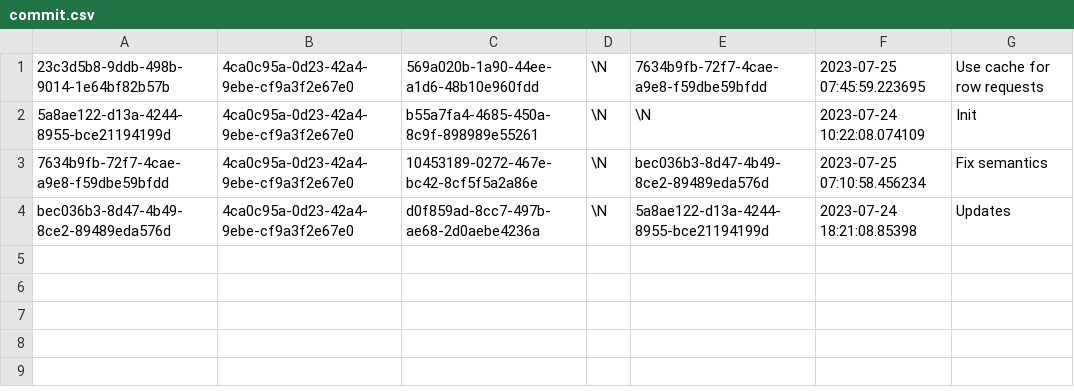
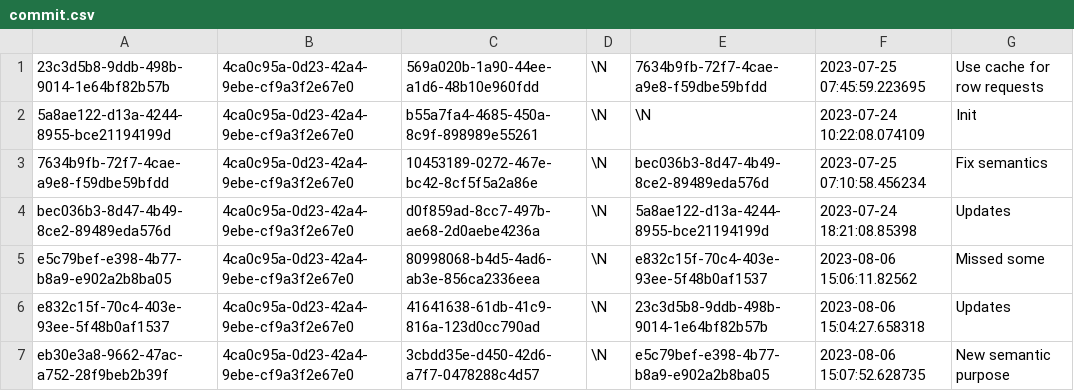
Before and after one commit to aquametalabs/aquameta, a CSV file: bundles/org.aquameta.ui.bundle/commit.csv, drawn as a sheet; the diff names each change by its address in the sheet, - before the commit and + after, or states it on an @@ line.

```diff
--- a/bundles/org.aquameta.ui.bundle/commit.csv
+++ b/bundles/org.aquameta.ui.bundle/commit.csv
+row 5: e5c79bef-e398-4b77-b8a9-e902a2b8ba05 | 4ca0c95a-0d23-42a4-9ebe-cf9a3f2e67e0 | 80998068-b4d5-4ad6-ab3e-856ca2336eea | \N | e832c15f-70c4-403e-93ee-5f48b0af1537 | 2023-08-06 15:06:11.82562 | Missed some
+row 6: e832c15f-70c4-403e-93ee-5f48b0af1537 | 4ca0c95a-0d23-42a4-9ebe-cf9a3f2e67e0 | 41641638-61db-41c9-816a-123d0cc790ad | \N | 23c3d5b8-9ddb-498b-9014-1e64bf82b57b | 2023-08-06 15:04:27.658318 | Updates
+row 7: eb30e3a8-9662-47ac-a752-28f9beb2b39f | 4ca0c95a-0d23-42a4-9ebe-cf9a3f2e67e0 | 3cbdd35e-d450-42d6-a7f7-0478288c4d57 | \N | e5c79bef-e398-4b77-b8a9-e902a2b8ba05 | 2023-08-06 15:07:52.628735 | New semantic purpose
```
Also changed, not shown: 5 other files.
